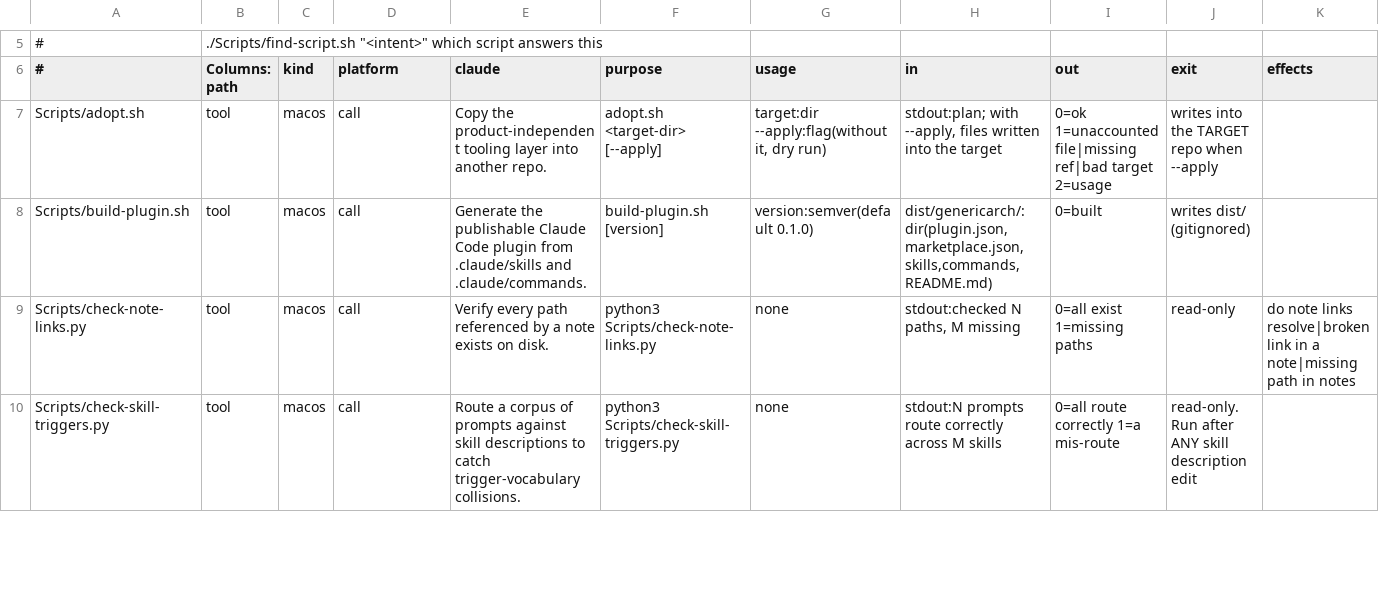
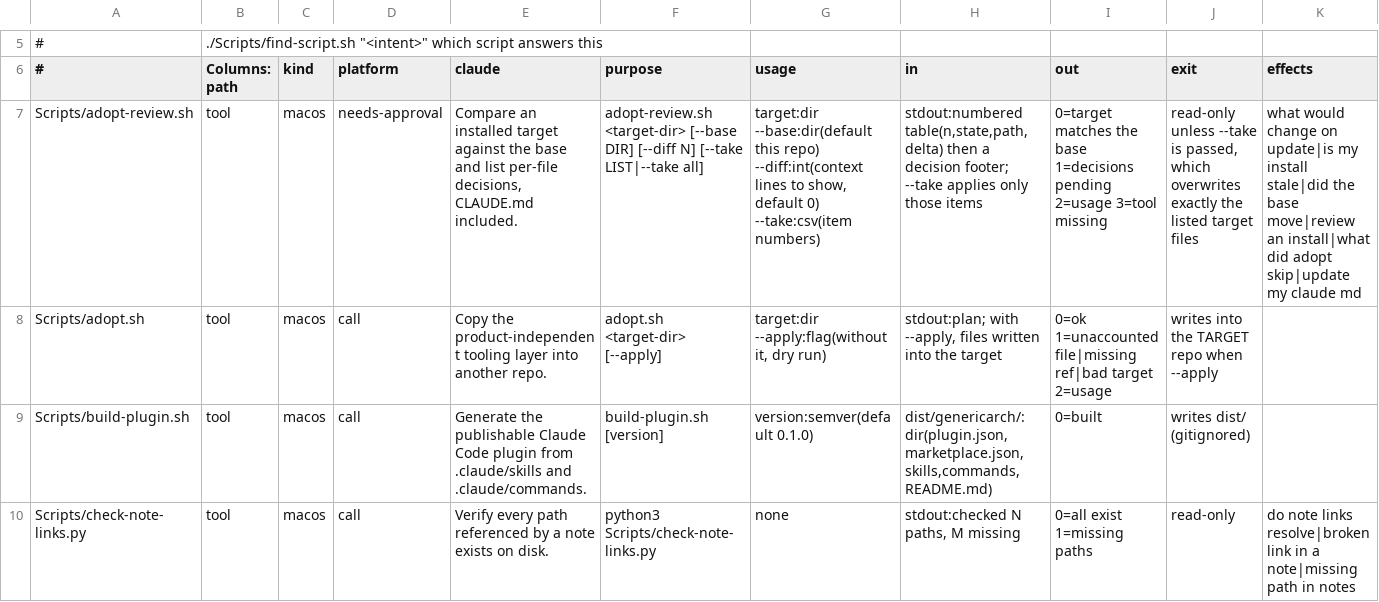
Before and after one commit to kalpesh-jetani/GenericArch, a TSV file: .claude/SCRIPTS.tsv, drawn as a sheet; only a part is shown, gaps mark what is left out; the shorter side is filled out with more unchanged rows; rows hold the shown columns only; the diff names each change by its address in the sheet, - before the commit and + after, or states it on an @@ line.

Commit message:
installation support - HEAD

```diff
--- a/.claude/SCRIPTS.tsv
+++ b/.claude/SCRIPTS.tsv
+row 7: Scripts/adopt-review.sh | tool | macos | needs-approval | Compare an installed target against the base and list per-file decisions, CLAUDE.md included. | adopt-review.sh <target-dir> [--base DIR] [--diff N] [--take LIST|--take all] | target:dir --base:dir(default this repo) --diff:int(context lines to show, default 0) --take:csv(item numbers) | stdout:numbered table(n,state,path,delta) then a decision footer; --take applies only those items | 0=target matches the base 1=decisions pending 2=usage 3=tool missing | read-only unless --take is passed, which overwrites exactly the listed target files | what would change on update|is my install stale|did the base move|review an install|what did adopt skip|update my claude md
```
Also changed, not shown: 4 other files.
